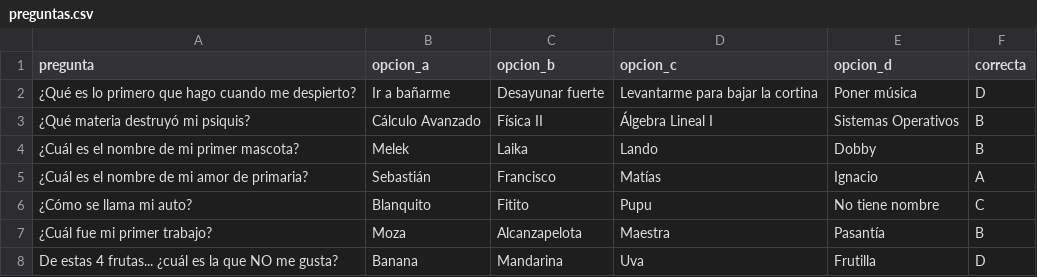
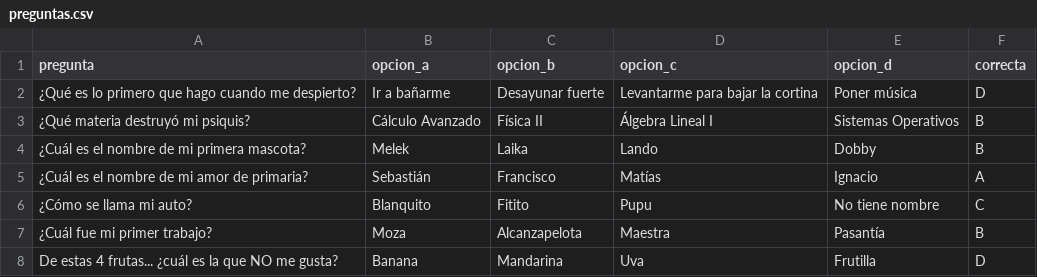
Before and after one commit to chiarimacaione/QuizKahoot-22, a CSV file: preguntas.csv, drawn as a sheet; only a part is shown.

Commit message:
archivo pregunta3.csv

```diff
--- a/preguntas.csv
+++ b/preguntas.csv
@@ -3,3 +3,3 @@
 ¿Qué materia destruyó mi psiquis?;Cálculo Avanzado;Física II;Álgebra Lineal I;Sistemas Operativos;B
-¿Cuál es el nombre de mi primer mascota?;Melek;Laika;Lando;Dobby;B
+¿Cuál es el nombre de mi primera mascota?;Melek;Laika;Lando;Dobby;B
 ¿Cuál es el nombre de mi amor de primaria?;Sebastián;Francisco;Matías;Ignacio;A
```
